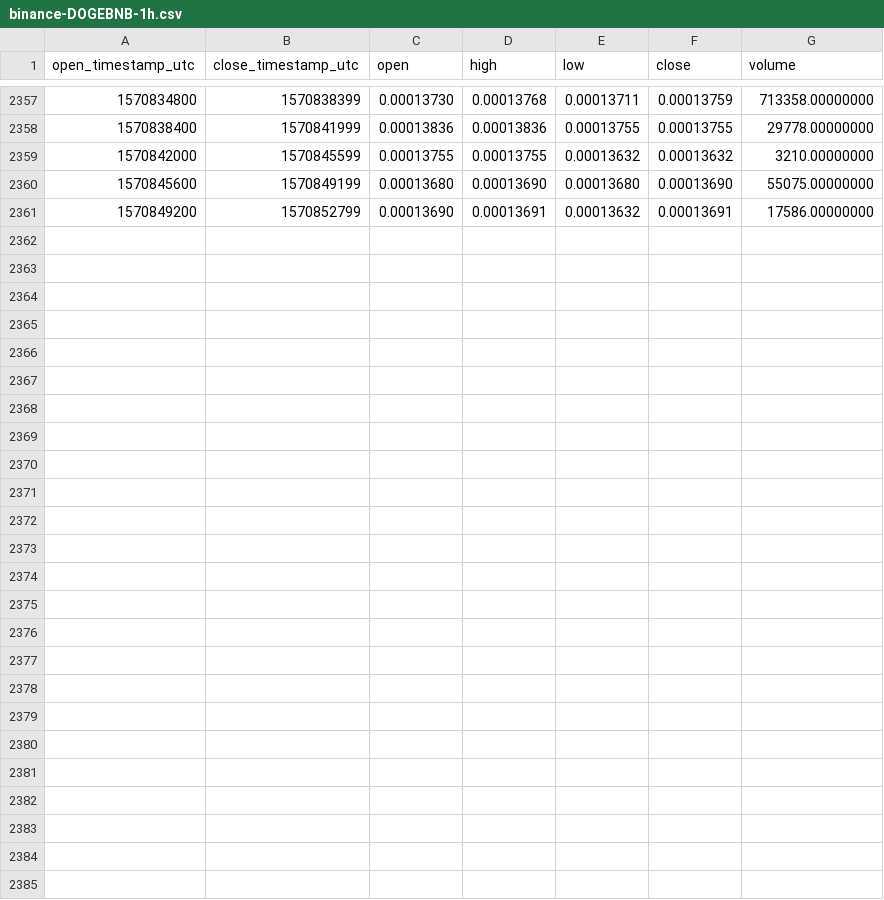
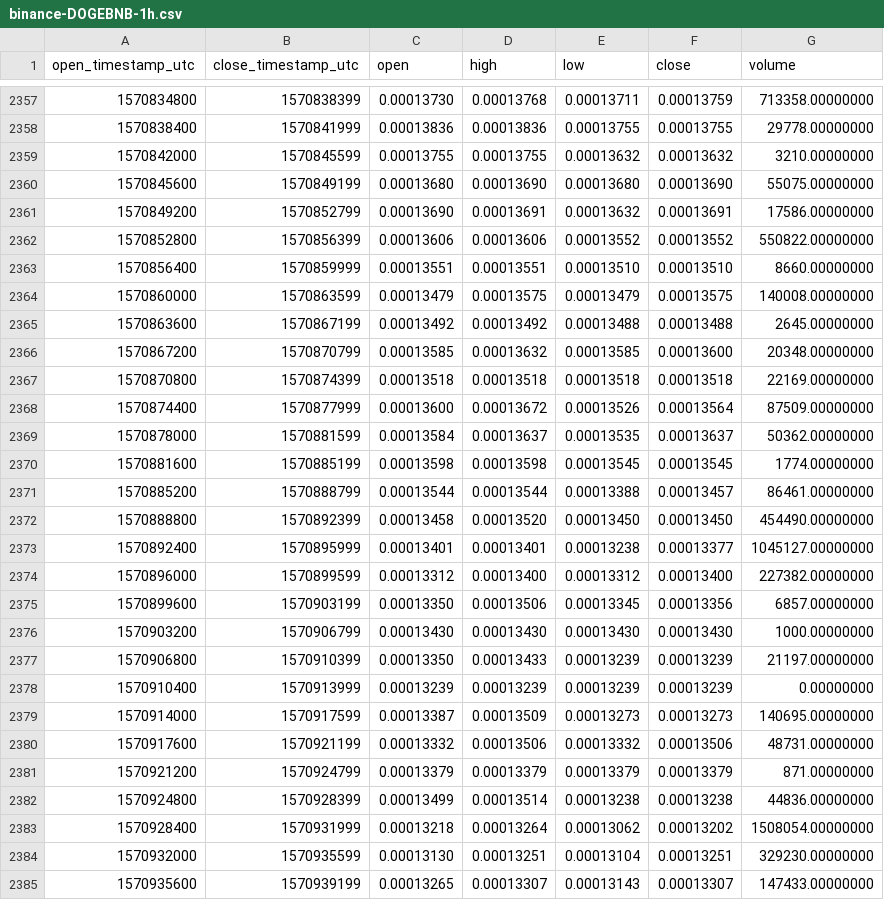
Before and after one commit to cryptobigbro/binance-DOGEBNB, a CSV file: binance-DOGEBNB-1h.csv, drawn as a sheet; only a part is shown, gaps mark what is left out; the diff names each change by its address in the sheet, - before the commit and + after, or states it on an @@ line.

Commit message:
Update OHLCV data.

```diff
--- a/binance-DOGEBNB-1h.csv
+++ b/binance-DOGEBNB-1h.csv
+row 2362: 1570852800 | 1570856399 | 0.00013606 | 0.00013606 | 0.00013552 | 0.00013552 | 550822.00000000
+row 2363: 1570856400 | 1570859999 | 0.00013551 | 0.00013551 | 0.00013510 | 0.00013510 | 8660.00000000
+row 2364: 1570860000 | 1570863599 | 0.00013479 | 0.00013575 | 0.00013479 | 0.00013575 | 140008.00000000
+row 2365: 1570863600 | 1570867199 | 0.00013492 | 0.00013492 | 0.00013488 | 0.00013488 | 2645.00000000
+row 2366: 1570867200 | 1570870799 | 0.00013585 | 0.00013632 | 0.00013585 | 0.00013600 | 20348.00000000
+row 2367: 1570870800 | 1570874399 | 0.00013518 | 0.00013518 | 0.00013518 | 0.00013518 | 22169.00000000
+row 2368: 1570874400 | 1570877999 | 0.00013600 | 0.00013672 | 0.00013526 | 0.00013564 | 87509.00000000
+row 2369: 1570878000 | 1570881599 | 0.00013584 | 0.00013637 | 0.00013535 | 0.00013637 | 50362.00000000
+row 2370: 1570881600 | 1570885199 | 0.00013598 | 0.00013598 | 0.00013545 | 0.00013545 | 1774.00000000
+row 2371: 1570885200 | 1570888799 | 0.00013544 | 0.00013544 | 0.00013388 | 0.00013457 | 86461.00000000
+row 2372: 1570888800 | 1570892399 | 0.00013458 | 0.00013520 | 0.00013450 | 0.00013450 | 454490.00000000
+row 2373: 1570892400 | 1570895999 | 0.00013401 | 0.00013401 | 0.00013238 | 0.00013377 | 1045127.00000000
+row 2374: 1570896000 | 1570899599 | 0.00013312 | 0.00013400 | 0.00013312 | 0.00013400 | 227382.00000000
+row 2375: 1570899600 | 1570903199 | 0.00013350 | 0.00013506 | 0.00013345 | 0.00013356 | 6857.00000000
+row 2376: 1570903200 | 1570906799 | 0.00013430 | 0.00013430 | 0.00013430 | 0.00013430 | 1000.00000000
+row 2377: 1570906800 | 1570910399 | 0.00013350 | 0.00013433 | 0.00013239 | 0.00013239 | 21197.00000000
+row 2378: 1570910400 | 1570913999 | 0.00013239 | 0.00013239 | 0.00013239 | 0.00013239 | 0.00000000
+row 2379: 1570914000 | 1570917599 | 0.00013387 | 0.00013509 | 0.00013273 | 0.00013273 | 140695.00000000
+row 2380: 1570917600 | 1570921199 | 0.00013332 | 0.00013506 | 0.00013332 | 0.00013506 | 48731.00000000
+row 2381: 1570921200 | 1570924799 | 0.00013379 | 0.00013379 | 0.00013379 | 0.00013379 | 871.00000000
+row 2382: 1570924800 | 1570928399 | 0.00013499 | 0.00013514 | 0.00013238 | 0.00013238 | 44836.00000000
+row 2383: 1570928400 | 1570931999 | 0.00013218 | 0.00013264 | 0.00013062 | 0.00013202 | 1508054.00000000
+row 2384: 1570932000 | 1570935599 | 0.00013130 | 0.00013251 | 0.00013104 | 0.00013251 | 329230.00000000
+row 2385: 1570935600 | 1570939199 | 0.00013265 | 0.00013307 | 0.00013143 | 0.00013307 | 147433.00000000
```
Also changed, not shown: binance-DOGEBNB-1d.csv.
